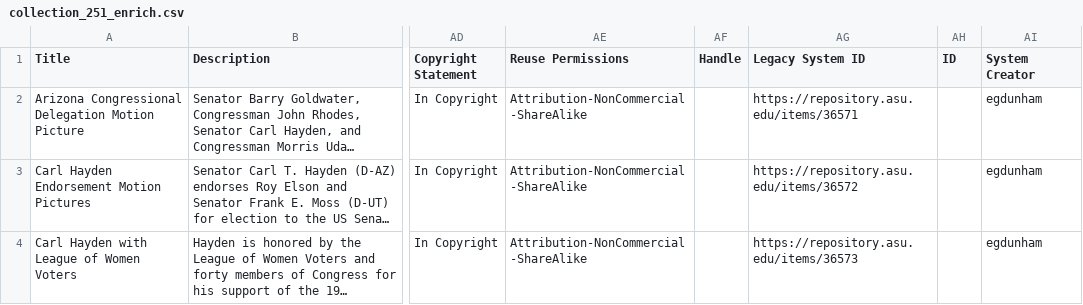
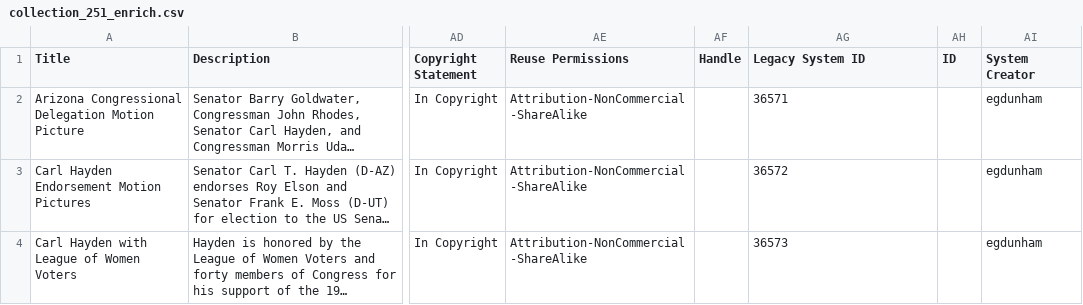
Before and after one commit to asulibraries/islandora-repo, a CSV file: web/modules/custom/asu_migrate/data/collection_251_enrich.csv, drawn as a sheet; only a part is shown, gaps mark what is left out; long unchanged cells end in …; the diff names each change by its address in the sheet, - before the commit and + after, or states it on an @@ line.

```diff
--- a/web/modules/custom/asu_migrate/data/collection_251_enrich.csv
+++ b/web/modules/custom/asu_migrate/data/collection_251_enrich.csv
-AG2 (Legacy System ID): https://repository.asu.edu/items/36571
+AG2 (Legacy System ID): 36571
-AG3 (Legacy System ID): https://repository.asu.edu/items/36572
+AG3 (Legacy System ID): 36572
-AG4 (Legacy System ID): https://repository.asu.edu/items/36573
+AG4 (Legacy System ID): 36573
```
Also changed, not shown: web/modules/custom/asu_migrate/data/collection_139_enrich.csv, web/modules/custom/asu_migrate/data/collection_164_enrich.csv, 5 other files.
